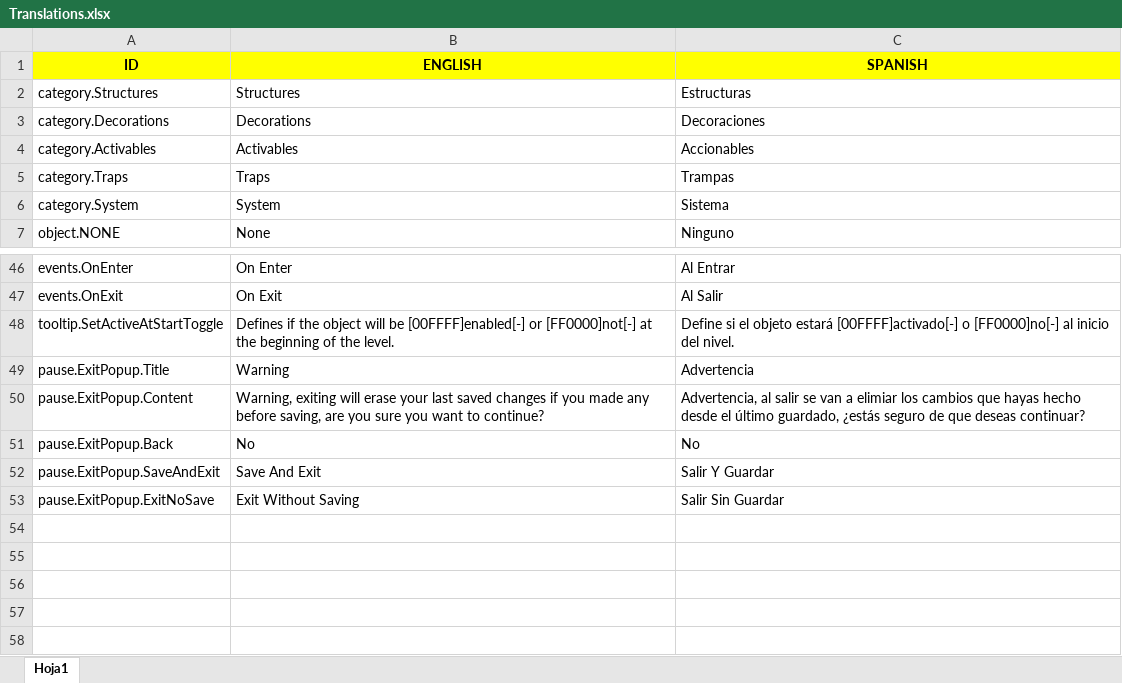
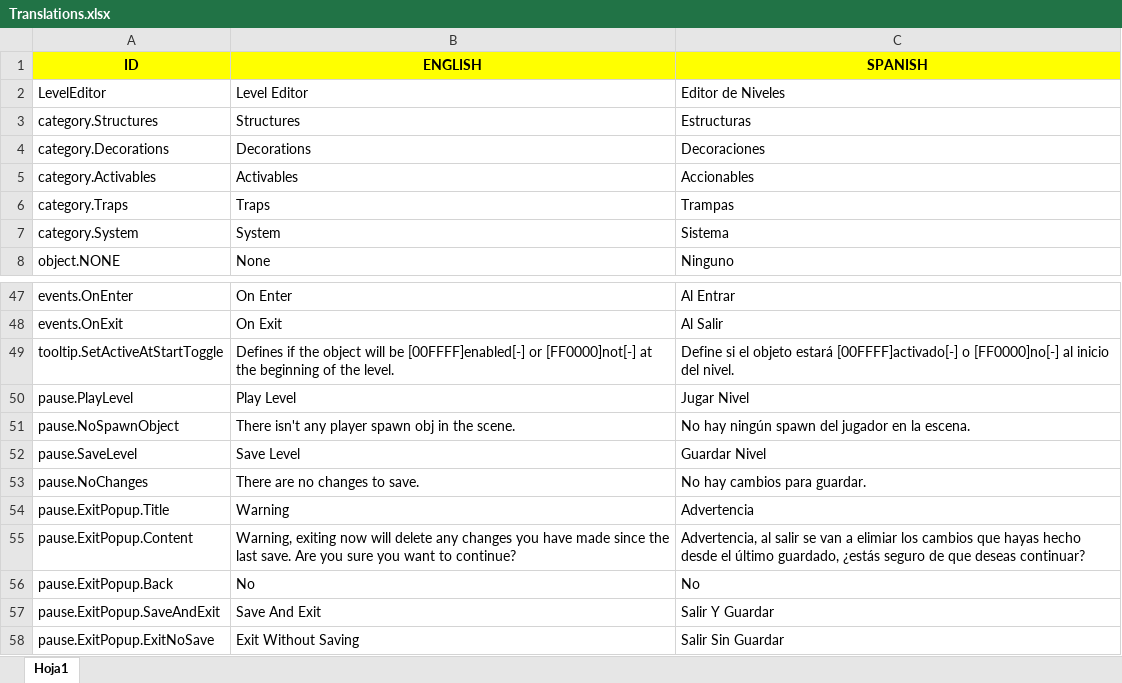
Before and after one commit to Javialonqv/FS_LevelEditor, an Excel workbook: Translations/Translations.xlsx, sheet Hoja1, drawn as a sheet; only a part is shown, gaps mark what is left out; values as stored, in another font and other column widths than the file's, no borders; addresses are those after the commit; the diff names each change by its address in the sheet, - before the commit and + after, or states it on an @@ line.

Commit message:
Fully translated LE pause menu.

```diff
--- a/Translations/Translations.xlsx (sheet Hoja1)
+++ b/Translations/Translations.xlsx (sheet Hoja1)
+row 2: LevelEditor | Level Editor | Editor de Niveles
+row 50: pause.PlayLevel | Play Level | Jugar Nivel
+row 51: pause.NoSpawnObject | There isn't any player spawn obj in the scene. | No hay ningún spawn del jugador en la escena.
+row 52: pause.SaveLevel | Save Level | Guardar Nivel
+row 53: pause.NoChanges | There are no changes to save. | No hay cambios para guardar.
-B55 (ENGLISH): Warning, exiting will erase your last saved changes if you made any before saving, are you sure…
+B55 (ENGLISH): Warning, exiting now will delete any changes you have made since the last save. Are you sure…
```
Also changed, not shown: 2 other files.
